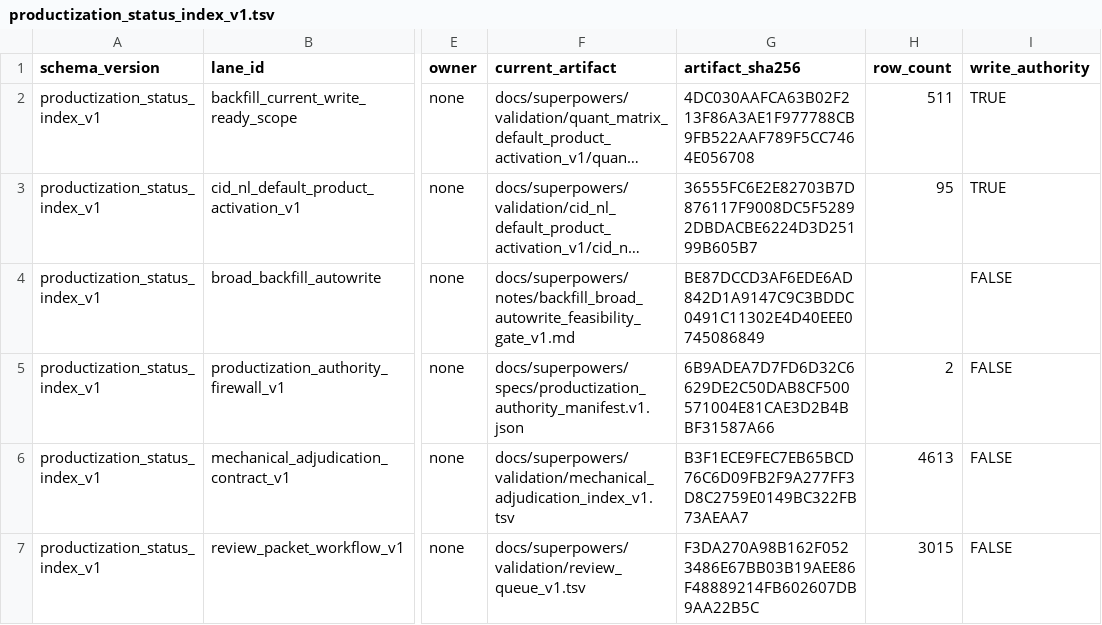
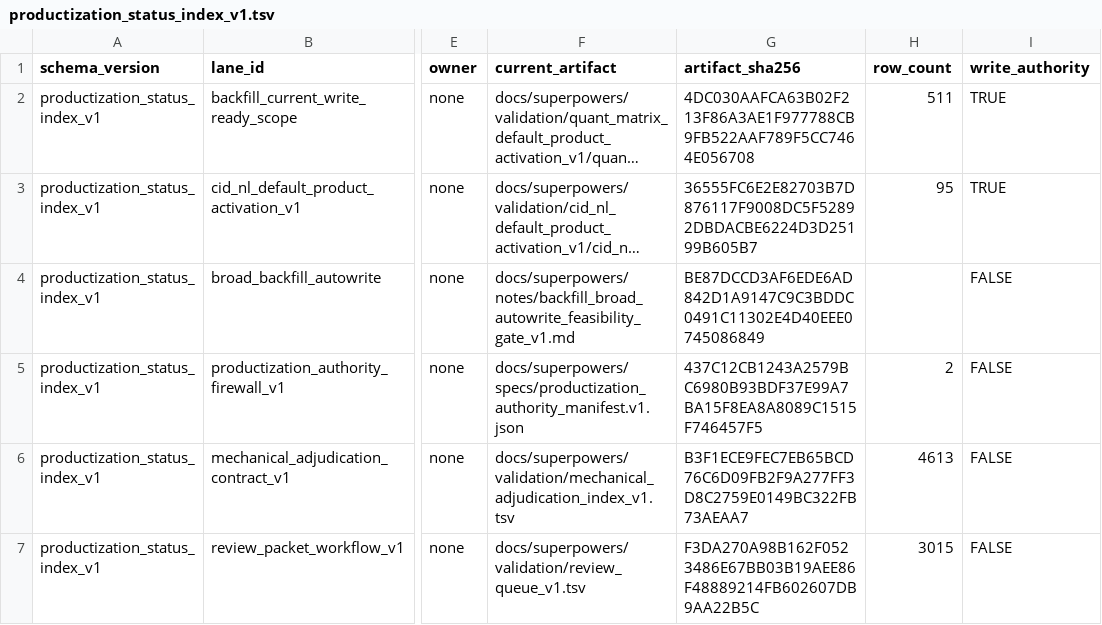
Before and after one commit to Chao-hu-Lab/XIC_Extractor, a TSV file: docs/superpowers/validation/productization_status_index_v1.tsv, drawn as a sheet; only a part is shown, gaps mark what is left out; long unchanged cells end in …; the diff names each change by its address in the sheet, - before the commit and + after, or states it on an @@ line.

```diff
--- a/docs/superpowers/validation/productization_status_index_v1.tsv
+++ b/docs/superpowers/validation/productization_status_index_v1.tsv
-G5 (artifact_sha256): 6B9ADEA7D7FD6D32C6629DE2C50DAB8CF500571004E81CAE3D2B4BBF31587A66
+G5 (artifact_sha256): 437C12CB1243A2579BC6980B93BDF37E99A7BA15F8EA8A8089C1515F746457F5
```
Also changed, not shown: docs/superpowers/validation/ARTIFACT_INVENTORY.tsv, docs/superpowers/validation/bounded_non_broad_lane_acceptance_v1.tsv, 13 other files.
